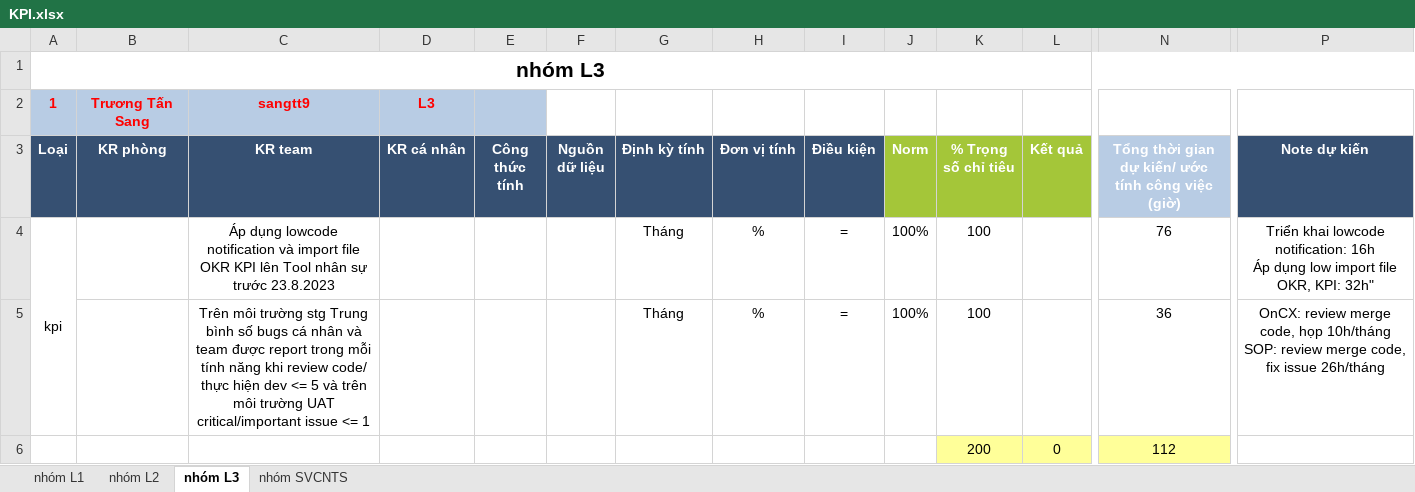
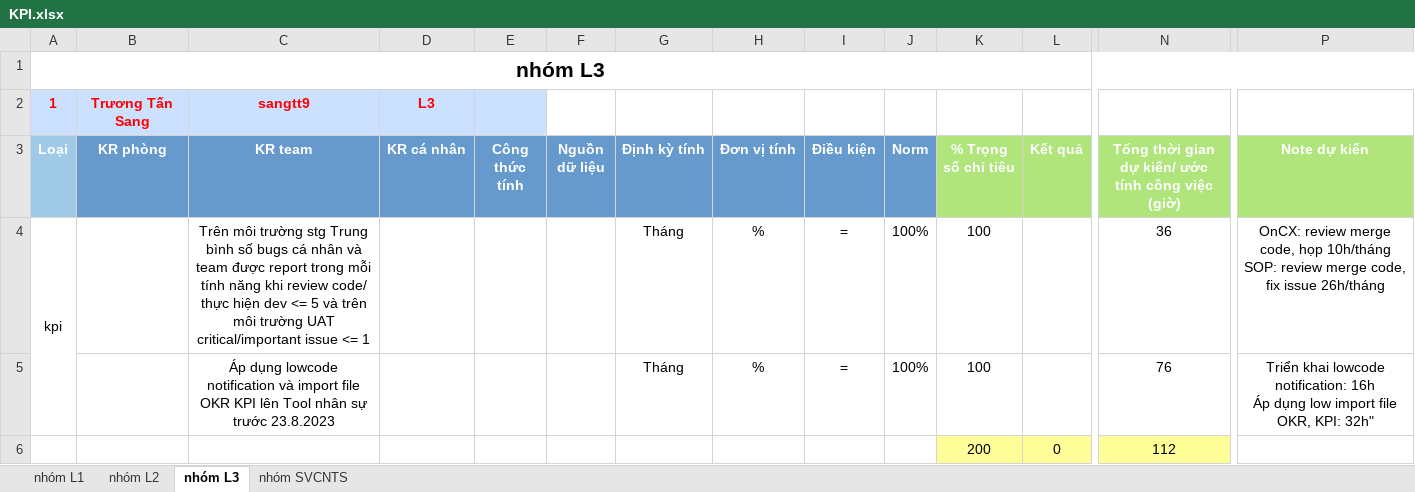
Before and after one commit to Giangphhe228/HRtool, an Excel workbook: outputExcel/KPI.xlsx, sheet nhóm L3, drawn as a sheet; only a part is shown, gaps mark what is left out; values as stored, in another font and other column widths than the file's, no borders; ↵ is a line break in a cell; the diff covers the shown part only; the diff names each change by its address in the sheet, - before the commit and + after, or states it on an @@ line.

```diff
--- a/outputExcel/KPI.xlsx (sheet nhóm L3)
+++ b/outputExcel/KPI.xlsx (sheet nhóm L3)
-A2:E2 fill: #B8CCE4
+A2:E2 fill: #CCE0FF
-A3 fill: #365072
+A3 fill: #9FC9E7
-B3:I3 fill: #365072
+B3:I3 fill: #6699CC
-J3 fill: #A4C639
+J3 fill: #6699CC
-K3:L3 fill: #A4C639
+K3:L3 fill: #B0E57C
-N3 fill: #B8CCE4
+N3 fill: #B0E57C
-P3 fill: #365072
+P3 fill: #B0E57C
-C4 (KR team): Áp dụng lowcode notification và import file OKR KPI lên Tool nhân sự trước 23.8.2023
+C4 (KR team): Trên môi trường stg Trung bình số bugs cá nhân và team được report trong mỗi tính năng khi review code/ thực hiện dev <= 5 và trên môi trường UAT critical/important issue <= 1
-N4: 76
+N4: 36
-P4 (Note dự kiến): Triển khai lowcode notification: 16h ↵ Áp dụng low import file OKR, KPI: 32h"
+P4 (Note dự kiến): OnCX: review merge code, họp 10h/tháng ↵ SOP: review merge code, fix issue 26h/tháng
-C5 (KR team): Trên môi trường stg Trung bình số bugs cá nhân và team được report trong mỗi tính năng khi review code/ thực hiện dev <= 5 và trên môi trường UAT critical/important issue <= 1
+C5 (KR team): Áp dụng lowcode notification và import file OKR KPI lên Tool nhân sự trước 23.8.2023
-N5: 36
+N5: 76
-P5 (Note dự kiến): OnCX: review merge code, họp 10h/tháng ↵ SOP: review merge code, fix issue 26h/tháng
+P5 (Note dự kiến): Triển khai lowcode notification: 16h ↵ Áp dụng low import file OKR, KPI: 32h"
```
Also changed, not shown: cell formats elsewhere in this sheet, sheet nhóm L2, sheet nhóm SVCNTS, sheet nhóm L1, excelSheet/nhóm L1.xlsx, excelSheet/nhóm L2.xlsx, 3 other files.
